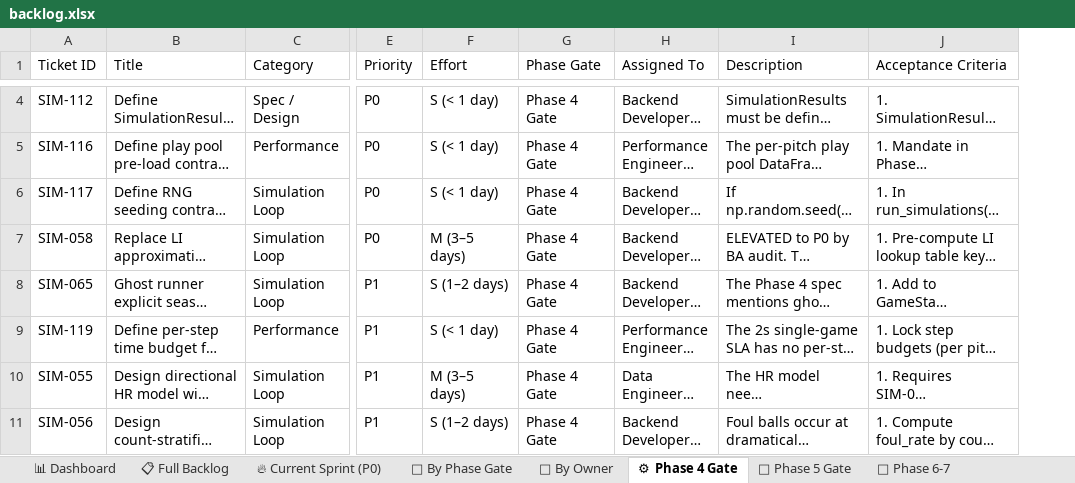
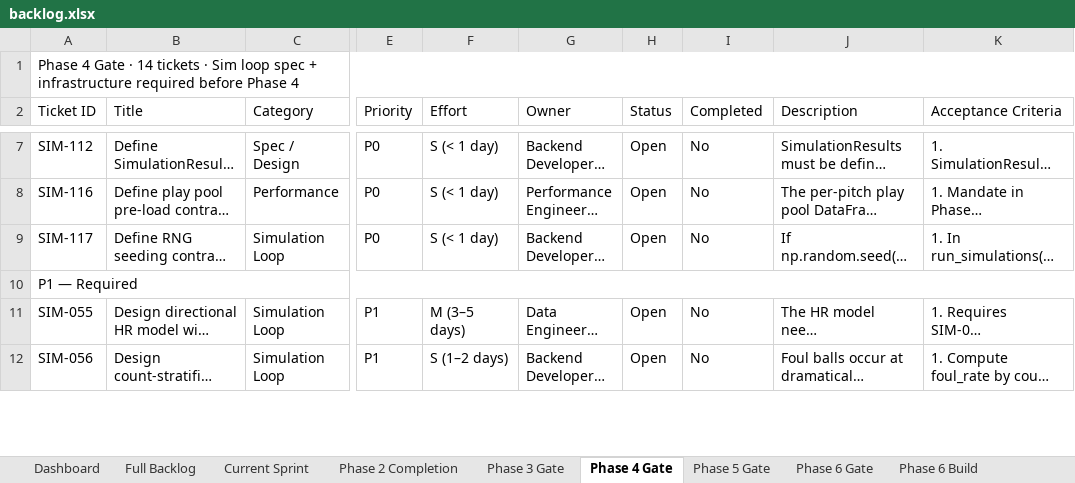
Before and after one commit to gmelick/baseball_simulator_v2, an Excel workbook: backlog.xlsx, sheet Phase 4 Gate, drawn as a sheet; only a part is shown, gaps mark what is left out; long unchanged cells end in …; values as stored, in another font and other column widths than the file's, no cell formats; removed rows and columns are numbered as before the commit, all else as after; rows hold the shown columns only; the diff covers the shown part only; the diff names each change by its address in the sheet, - before the commit and + after, or states it on an @@ line.

Commit message:
Phase 2, Sprint 0

```diff
--- a/backlog.xlsx (sheet Phase 4 Gate)
+++ b/backlog.xlsx (sheet Phase 4 Gate)
-sheet tab: 📊 Dashboard
+sheet tab: Dashboard
-sheet tab: 📋 Full Backlog
+sheet tab: Full Backlog
-sheet tab: 🔥 Current Sprint (P0)
+sheet tab: Current Sprint
-sheet tab: 📅 By Phase Gate
+sheet tab: Phase 2 Completion
-sheet tab: 👤 By Owner
+sheet tab: Phase 3 Gate
-sheet tab: ⚙ Phase 4 Gate
+sheet tab: Phase 4 Gate
-sheet tab: 🚀 Phase 5 Gate
+sheet tab: Phase 5 Gate
-sheet tab: 🎨 Phase 6-7
+sheet tab: Phase 6 Gate
+sheet tab: Phase 6 Build
-column G (Phase Gate), rows 4-6: all Phase 4 Gate; rows 10-11: Phase 4 Gate | Phase 4 Gate
+column H (Status), rows 7-9: all Open; rows 11-12: Open | Open
+column I (Completed), rows 7-9: all No; rows 11-12: No | No
+row 1: Phase 4 Gate · 14 tickets · Sim loop spec + infrastructure required before Phase 4
-G2: Assigned To
+G2: Owner
@@ row 7 moved to row 4: SIM-058 @@
@@ row 8 moved to row 16: SIM-065 @@
@@ row 9 moved to row 18: SIM-119 @@
+row 10: P1 — Required
```
Also changed, not shown: 2 added rows, 7 removed rows and 1 moved row elsewhere in this sheet, sheet Full Backlog, sheet Current Sprint, sheet Phase 3 Gate, sheet Phase 2 Completion, sheet Phase 6 Gate, sheet Dashboard, 1 more sheet, other sheet tabs, cell formats, hidden cells, 1 other file.
